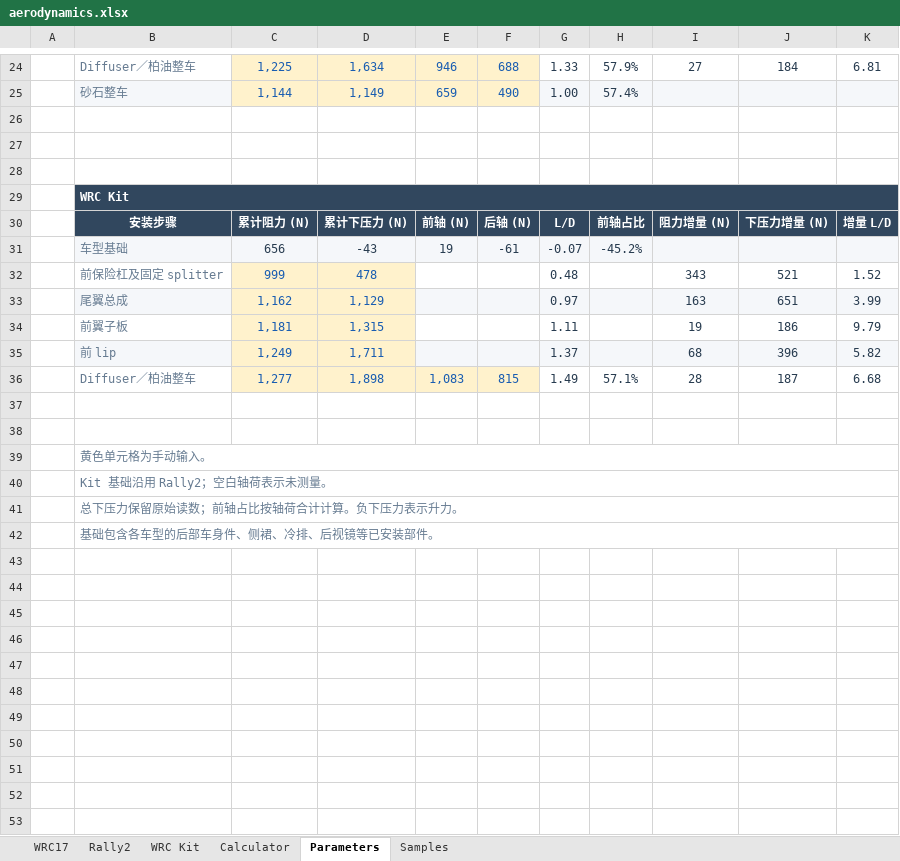
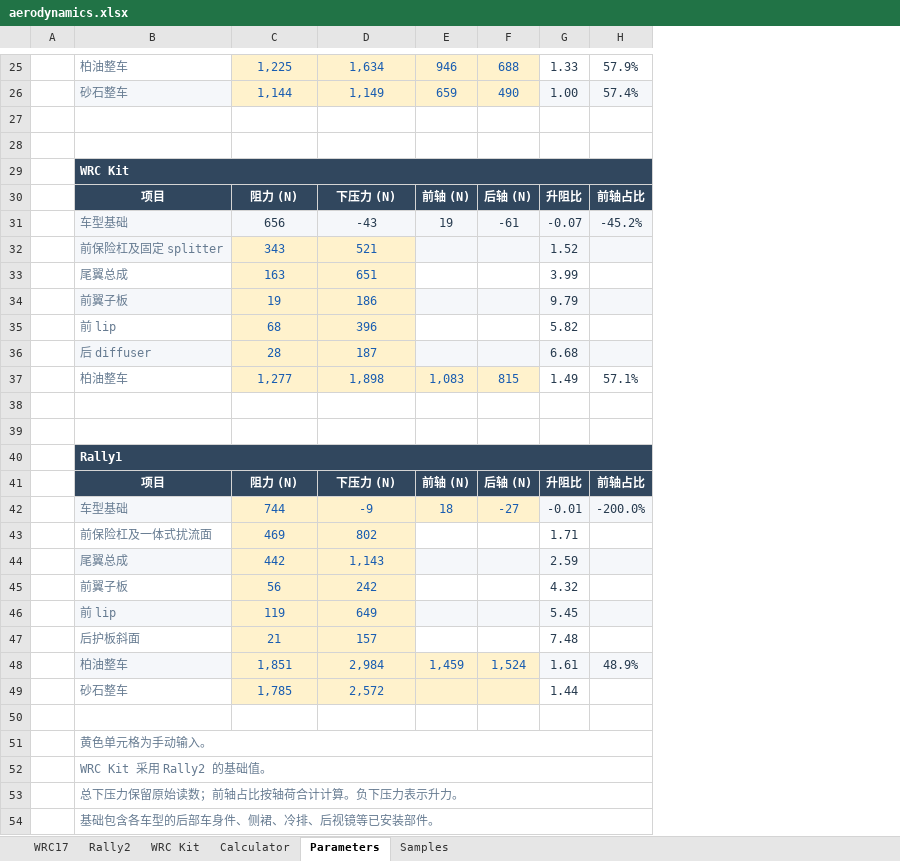
Before and after one commit to ProgUn1corn/qlourie_astral_r, an Excel workbook: docs/aerodynamics.xlsx, sheet Parameters, drawn as a sheet; only a part is shown, gaps mark what is left out; values as stored, in another font and other column widths than the file's, no borders; removed rows and columns are numbered as before the commit, all else as after; the diff covers the shown part only; the diff names each change by its address in the sheet, - before the commit and + after, or states it on an @@ line.

```diff
--- a/docs/aerodynamics.xlsx (sheet Parameters)
+++ b/docs/aerodynamics.xlsx (sheet Parameters)
-column I, row 24: 27; row 30: 阻力增量 (N); row 36: 28
-column J, row 24: 184; row 30: 下压力增量 (N); row 36: 187
-column K, row 24: 6.81; row 30: 增量 L/D; row 36: 6.68
-B25: Diffuser／柏油整车
+B25: 柏油整车
-row 28: (empty)
-B30: 安装步骤
+B30: 项目
-C30: 累计阻力 (N)
+C30: 阻力 (N)
-D30: 累计下压力 (N)
+D30: 下压力 (N)
-G30: L/D
+G30: 升阻比
-row 32:  | 前保险杠及固定 splitter | 999 | 478 |  |  | 0.48 |  | 343 | 521 | 1.52
-row 33:  | 尾翼总成 | 1,162 | 1,129 |  |  | 0.97 |  | 163 | 651 | 3.99
-row 34:  | 前翼子板 | 1,181 | 1,315 |  |  | 1.11 |  | 19 | 186 | 9.79
-row 35:  | 前 lip | 1,249 | 1,711 |  |  | 1.37 |  | 68 | 396 | 5.82
+row 32:  | 前保险杠及固定 splitter | 343 | 521 |  |  | 1.52
+row 33:  | 尾翼总成 | 163 | 651 |  |  | 3.99
+row 34:  | 前翼子板 | 19 | 186 |  |  | 9.79
+row 35:  | 前 lip | 68 | 396 |  |  | 5.82
+row 36:  | 后 diffuser | 28 | 187 |  |  | 6.68
-B37: Diffuser／柏油整车
+B37: 柏油整车
+row 40:  | Rally1
+row 41:  | 项目 | 阻力 (N) | 下压力 (N) | 前轴 (N) | 后轴 (N) | 升阻比 | 前轴占比
+row 42:  | 车型基础 | 744 | -9 | 18 | -27 | -0.01 | -200.0%
+row 43:  | 前保险杠及一体式扰流面 | 469 | 802 |  |  | 1.71
+row 44:  | 尾翼总成 | 442 | 1,143 |  |  | 2.59
+row 45:  | 前翼子板 | 56 | 242 |  |  | 4.32
+row 46:  | 前 lip | 119 | 649 |  |  | 5.45
+row 47:  | 后护板斜面 | 21 | 157 |  |  | 7.48
+row 48:  | 柏油整车 | 1,851 | 2,984 | 1,459 | 1,524 | 1.61 | 48.9%
+row 49:  | 砂石整车 | 1,785 | 2,572 |  |  | 1.44
+row 50: (empty)
-B52: Kit 基础沿用 Rally2；空白轴荷表示未测量。
+B52: WRC Kit 采用 Rally2 的基础值。
```
Also changed, not shown: 11 added rows, 10 removed rows, 9 edited cells and cell formats elsewhere in this sheet, sheet Calculator, formulas that keep their value, charts or pictures.
